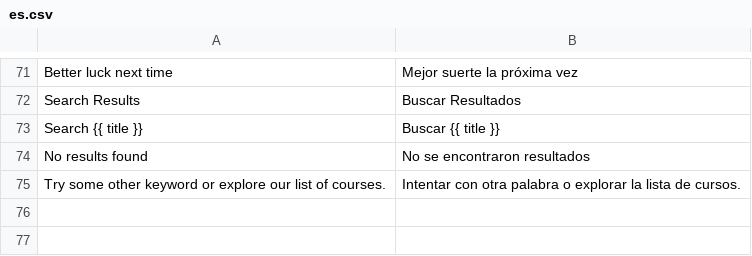
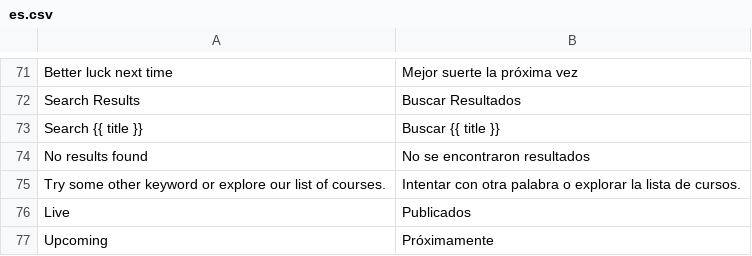
Before and after one commit to fproldan/lms, a CSV file: lms/translations/es.csv, drawn as a sheet; only a part is shown, gaps mark what is left out.

Commit message:
trans

```diff
--- a/lms/translations/es.csv
+++ b/lms/translations/es.csv
@@ -75 +75,3 @@ No results found,No se encontraron resultados,
 Try some other keyword or explore our list of courses.,Intentar con otra palabra o explorar la lista de cursos.,
+Live,Publicados,
+Upcoming,Próximamente,
```
